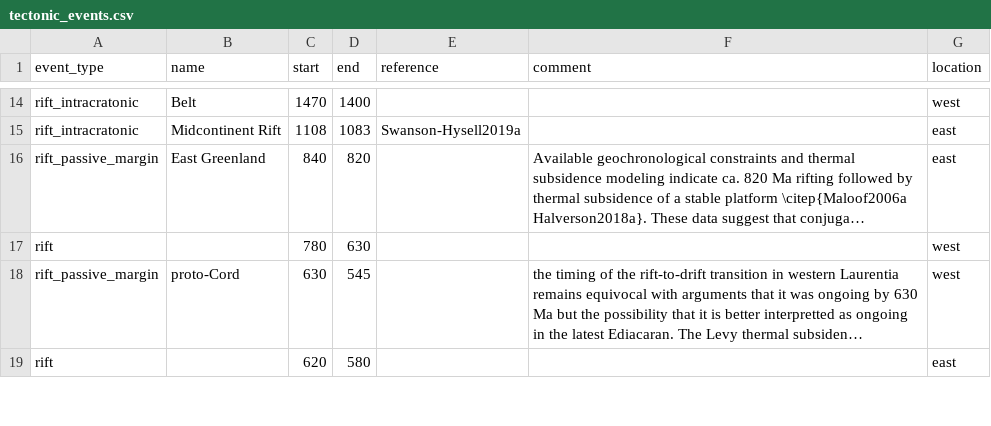
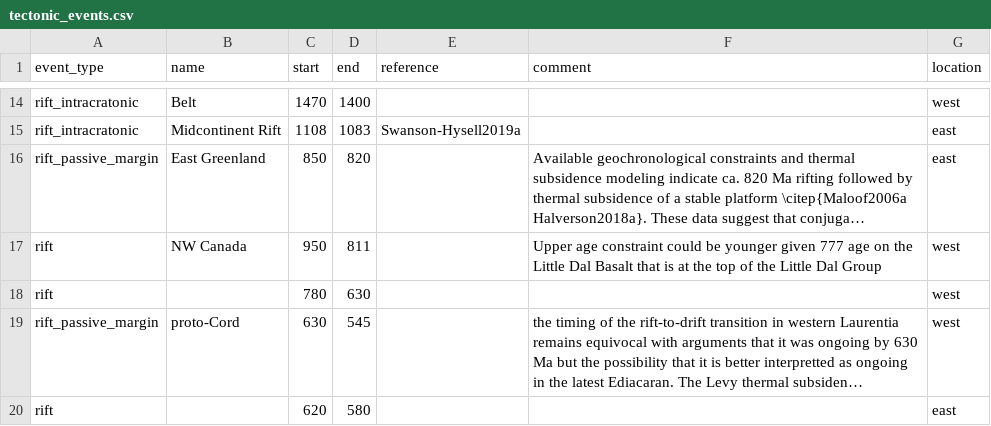
Before and after one commit to Swanson-Hysell-Group/Laurentia_Paleogeography, a CSV file: Data/tectonic_events.csv, drawn as a sheet; only a part is shown, gaps mark what is left out; long unchanged cells end in …; the diff names each change by its address in the sheet, - before the commit and + after, or states it on an @@ line.

Commit message:
add NW Laurentia rift details to tectonic history

```diff
--- a/Data/tectonic_events.csv
+++ b/Data/tectonic_events.csv
-C16 (start): 840
+C16 (start): 850
+row 17: rift | NW Canada | 950 | 811 |  | Upper age constraint could be younger given 777 age on the Little Dal Basalt that is at the top of the Little Dal Group | west
```
Also changed, not shown: 3 other files.
